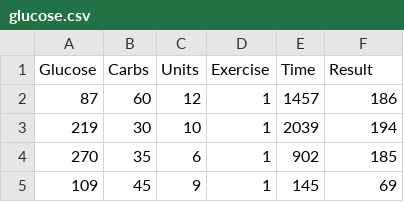
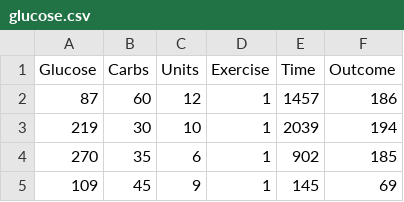
Before and after one commit to mauriciodeleonc/glucose-prediction, a CSV file: datasets/glucose.csv, drawn as a sheet; only a part is shown.

Commit message:
Dataset change

```diff
--- a/datasets/glucose.csv
+++ b/datasets/glucose.csv
@@ -1,2 +1,2 @@
-Glucose,Carbs,Units,Exercise,Time,Result
+Glucose,Carbs,Units,Exercise,Time,Outcome
 87,60,12,1,1457,186
```
Also changed, not shown: 2 other files.
